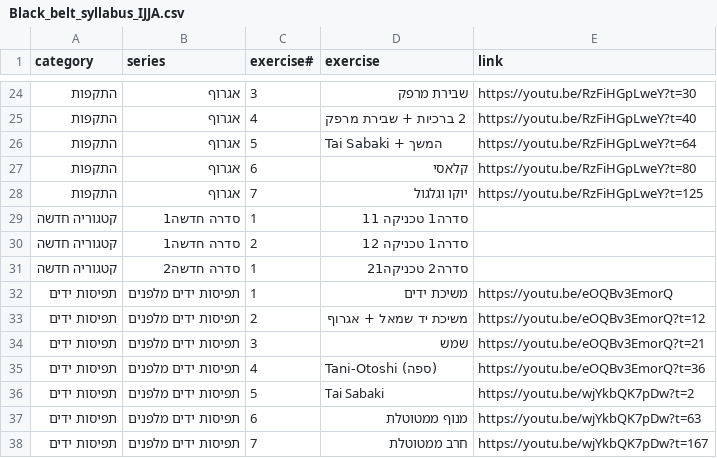
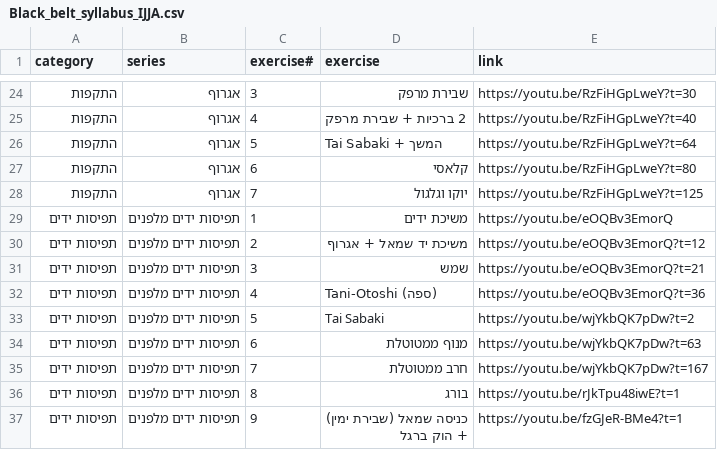
Before and after one commit to EhudBerliner/IJJA-Black-belt-syllabus, a CSV file: Black_belt_syllabus_IJJA.csv, drawn as a sheet; only a part is shown, gaps mark what is left out; the shorter side is filled out with more unchanged rows; the diff names each change by its address in the sheet, - before the commit and + after, or states it on an @@ line.

Commit message:
Add files via upload

```diff
--- a/Black_belt_syllabus_IJJA.csv
+++ b/Black_belt_syllabus_IJJA.csv
-row 29: קטגוריה חדשה | סדרה חדשה1 | 1 | סדרה1 טכניקה 11
-row 30: קטגוריה חדשה | סדרה חדשה1 | 2 | סדרה1 טכניקה 12
-row 31: קטגוריה חדשה | סדרה חדשה2 | 1 | סדרה2 טכניקה21
```
